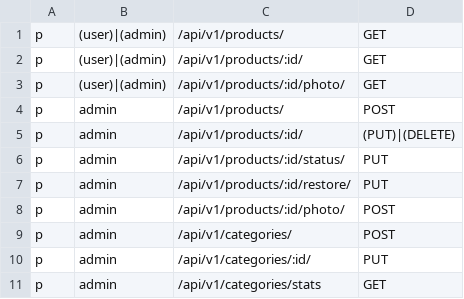
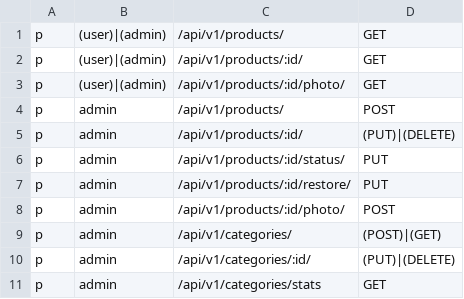
Before and after one commit to dxtym/prodigo, a CSV file: configs/casbin/policy.csv, drawn as a sheet.

```diff
--- a/configs/casbin/policy.csv
+++ b/configs/casbin/policy.csv
@@ -8,4 +8,4 @@ p,admin,/api/v1/products/:id/restore/,PUT
 p,admin,/api/v1/products/:id/photo/,POST
-p,admin,/api/v1/categories/,POST
-p,admin,/api/v1/categories/:id/,PUT
+p,admin,/api/v1/categories/,(POST)|(GET)
+p,admin,/api/v1/categories/:id/,(PUT)|(DELETE)
 p,admin,/api/v1/categories/stats,GET
```
Also changed, not shown: 21 other files.
